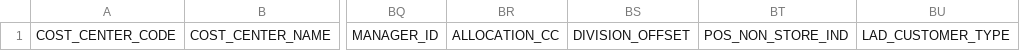
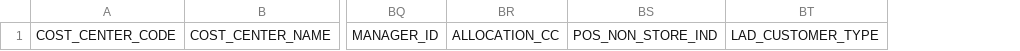
Before and after one commit to sherwin-williams-co/ccn-dev-db, a CSV file: CCNDbCode/Documents/COST_CENTER_LAD_CUSTOMER_MEX.csv, drawn as a sheet; only a part is shown, gaps mark what is left out; the diff names each change by its address in the sheet, - before the commit and + after, or states it on an @@ line.

Commit message:
Removed "DIVISION_OFFSET" from the script.

```diff
--- a/CCNDbCode/Documents/COST_CENTER_LAD_CUSTOMER_MEX.csv
+++ b/CCNDbCode/Documents/COST_CENTER_LAD_CUSTOMER_MEX.csv
-column BS, row 1: DIVISION_OFFSET
```
Also changed, not shown: 1 other file.
